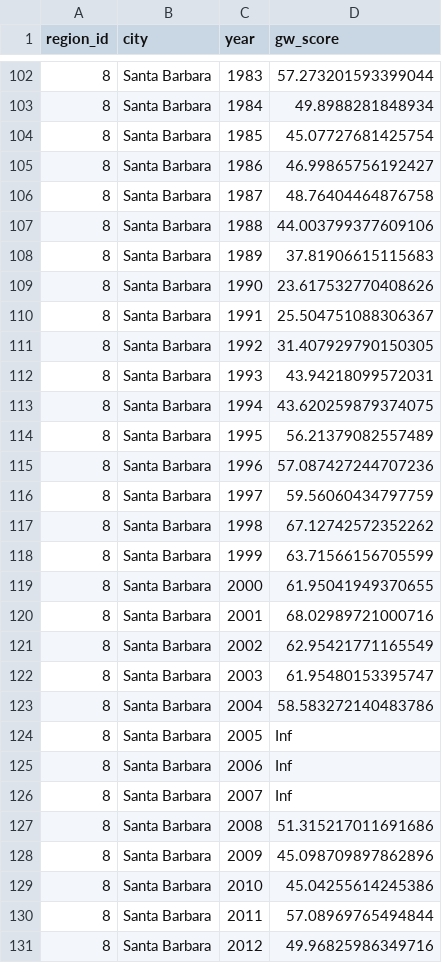
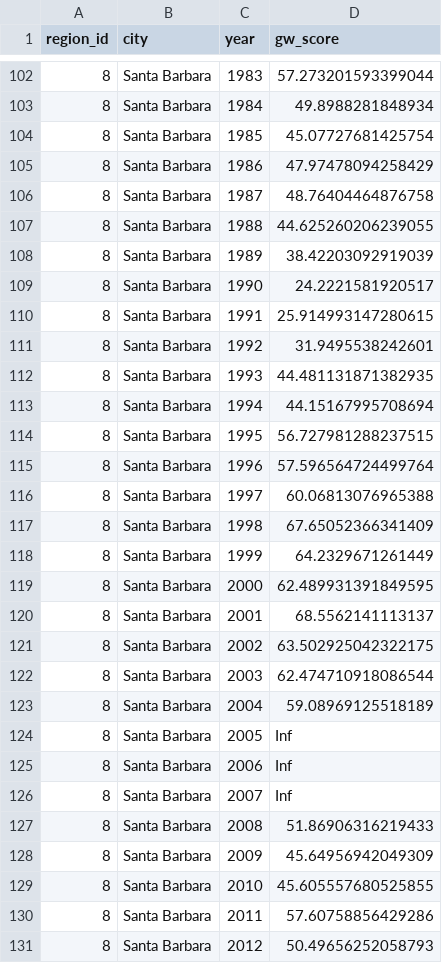
Before and after one commit to SustainSB/sustainsb.github.io, a CSV file: layers/groundwater_scores.csv, drawn as a sheet; only a part is shown, gaps mark what is left out; the diff covers the shown part only.

```diff
--- a/layers/groundwater_scores.csv
+++ b/layers/groundwater_scores.csv
@@ -104,21 +104,21 @@ region_id,city,year,gw_score
 8,Santa Barbara,1985,45.07727681425754
-8,Santa Barbara,1986,46.99865756192427
+8,Santa Barbara,1986,47.97478094258429
 8,Santa Barbara,1987,48.76404464876758
-8,Santa Barbara,1988,44.003799377609106
-8,Santa Barbara,1989,37.81906615115683
-8,Santa Barbara,1990,23.617532770408626
-8,Santa Barbara,1991,25.504751088306367
-8,Santa Barbara,1992,31.407929790150305
-8,Santa Barbara,1993,43.94218099572031
-8,Santa Barbara,1994,43.620259879374075
-8,Santa Barbara,1995,56.21379082557489
-8,Santa Barbara,1996,57.087427244707236
-8,Santa Barbara,1997,59.56060434797759
-8,Santa Barbara,1998,67.12742572352262
-8,Santa Barbara,1999,63.71566156705599
-8,Santa Barbara,2000,61.95041949370655
-8,Santa Barbara,2001,68.02989721000716
-8,Santa Barbara,2002,62.95421771165549
-8,Santa Barbara,2003,61.95480153395747
-8,Santa Barbara,2004,58.583272140483786
+8,Santa Barbara,1988,44.625260206239055
+8,Santa Barbara,1989,38.42203092919039
+8,Santa Barbara,1990,24.2221581920517
+8,Santa Barbara,1991,25.914993147280615
+8,Santa Barbara,1992,31.9495538242601
+8,Santa Barbara,1993,44.481131871382935
+8,Santa Barbara,1994,44.15167995708694
+8,Santa Barbara,1995,56.727981288237515
+8,Santa Barbara,1996,57.596564724499764
+8,Santa Barbara,1997,60.06813076965388
+8,Santa Barbara,1998,67.65052366341409
+8,Santa Barbara,1999,64.2329671261449
+8,Santa Barbara,2000,62.489931391849595
+8,Santa Barbara,2001,68.5562141113137
+8,Santa Barbara,2002,63.502925042322175
+8,Santa Barbara,2003,62.474710918086544
+8,Santa Barbara,2004,59.08969125518189
 8,Santa Barbara,2005,Inf
@@ -126,6 +126,6 @@ region_id,city,year,gw_score
 8,Santa Barbara,2007,Inf
-8,Santa Barbara,2008,51.315217011691686
-8,Santa Barbara,2009,45.098709897862896
-8,Santa Barbara,2010,45.04255614245386
-8,Santa Barbara,2011,57.08969765494844
-8,Santa Barbara,2012,49.96825986349716
+8,Santa Barbara,2008,51.86906316219433
+8,Santa Barbara,2009,45.64956942049309
+8,Santa Barbara,2010,45.605557680525855
+8,Santa Barbara,2011,57.60758856429286
+8,Santa Barbara,2012,50.49656252058793
```
Also changed, not shown: 39 edited cells elsewhere in this file, 2 other files.
